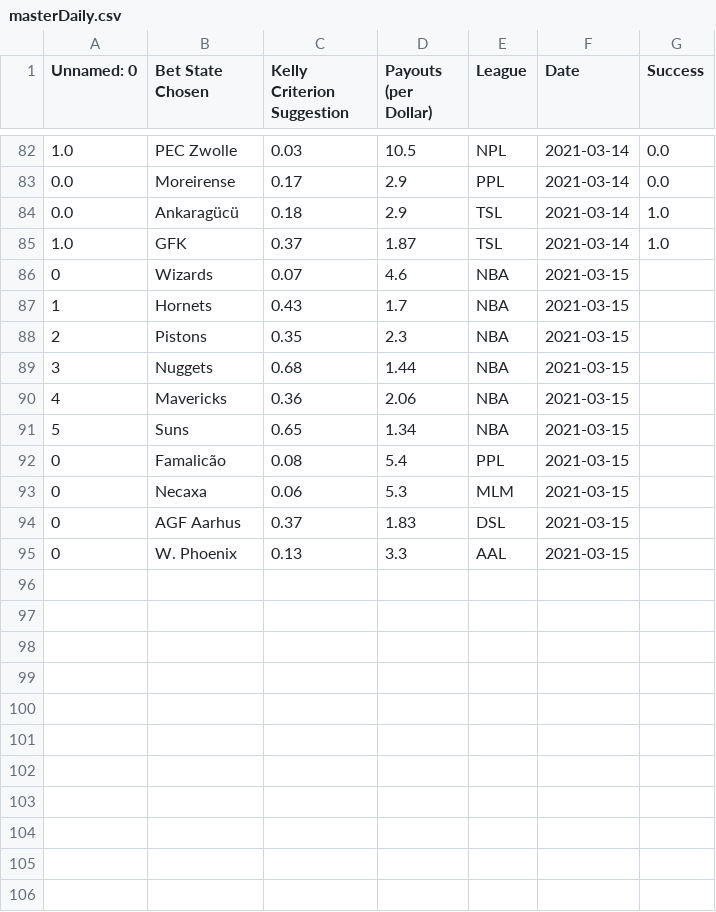
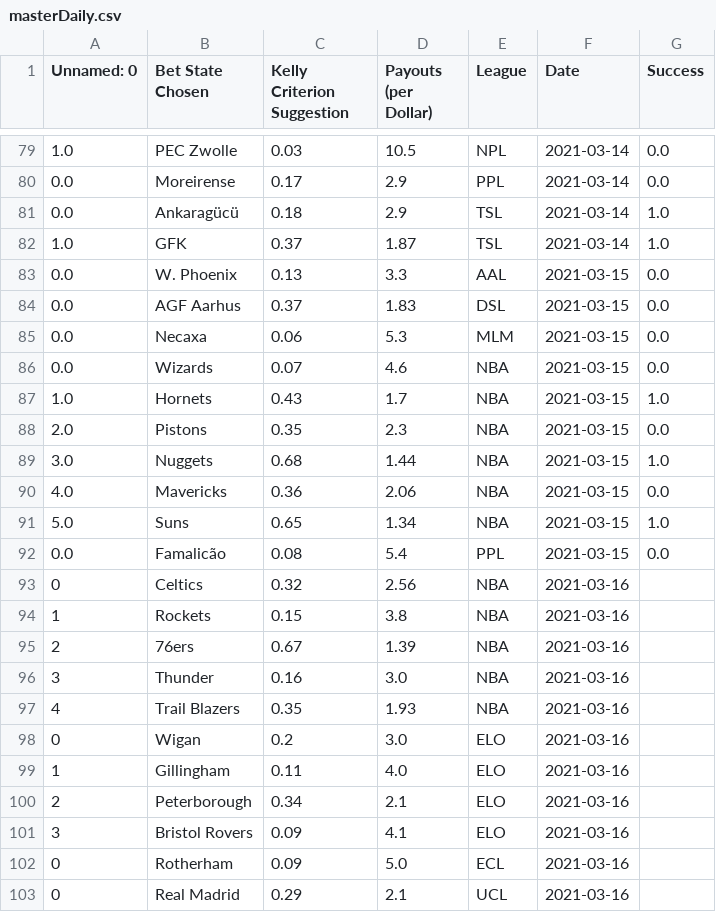
Before and after one commit to axz2000/sportsbook, a CSV file: masterScript/masterDaily.csv, drawn as a sheet; only a part is shown, gaps mark what is left out; the diff covers the shown part only.

```diff
--- a/masterScript/masterDaily.csv
+++ b/masterScript/masterDaily.csv
@@ -85,11 +82,22 @@ Unnamed: 0,Bet State Chosen,Kelly Criterion Suggestion,Payouts (per Dollar),Leag
 1.0,GFK,0.37,1.87,TSL,2021-03-14,1.0
-0,Wizards,0.07,4.6,NBA,2021-03-15
-1,Hornets,0.43,1.7,NBA,2021-03-15
-2,Pistons,0.35,2.3,NBA,2021-03-15
-3,Nuggets,0.68,1.44,NBA,2021-03-15
-4,Mavericks,0.36,2.06,NBA,2021-03-15
-5,Suns,0.65,1.34,NBA,2021-03-15
-0,Famalicão,0.08,5.4,PPL,2021-03-15
-0,Necaxa,0.06,5.3,MLM,2021-03-15
-0,AGF Aarhus,0.37,1.83,DSL,2021-03-15
-0,W. Phoenix,0.13,3.3,AAL,2021-03-15
+0.0,W. Phoenix,0.13,3.3,AAL,2021-03-15,0.0
+0.0,AGF Aarhus,0.37,1.83,DSL,2021-03-15,0.0
+0.0,Necaxa,0.06,5.3,MLM,2021-03-15,0.0
+0.0,Wizards,0.07,4.6,NBA,2021-03-15,0.0
+1.0,Hornets,0.43,1.7,NBA,2021-03-15,1.0
+2.0,Pistons,0.35,2.3,NBA,2021-03-15,0.0
+3.0,Nuggets,0.68,1.44,NBA,2021-03-15,1.0
+4.0,Mavericks,0.36,2.06,NBA,2021-03-15,0.0
+5.0,Suns,0.65,1.34,NBA,2021-03-15,1.0
+0.0,Famalicão,0.08,5.4,PPL,2021-03-15,0.0
+0,Celtics,0.32,2.56,NBA,2021-03-16
+1,Rockets,0.15,3.8,NBA,2021-03-16
+2,76ers,0.67,1.39,NBA,2021-03-16
+3,Thunder,0.16,3.0,NBA,2021-03-16
+4,Trail Blazers,0.35,1.93,NBA,2021-03-16
+0,Wigan,0.2,3.0,ELO,2021-03-16
+1,Gillingham,0.11,4.0,ELO,2021-03-16
+2,Peterborough,0.34,2.1,ELO,2021-03-16
+3,Bristol Rovers,0.09,4.1,ELO,2021-03-16
+0,Rotherham,0.09,5.0,ECL,2021-03-16
+0,Real Madrid,0.29,2.1,UCL,2021-03-16
```
Also changed, not shown: 3 removed rows elsewhere in this file, masterScript/historicalBetLedger.csv, masterScript/masterDailyRecap.csv, 4 other files.
